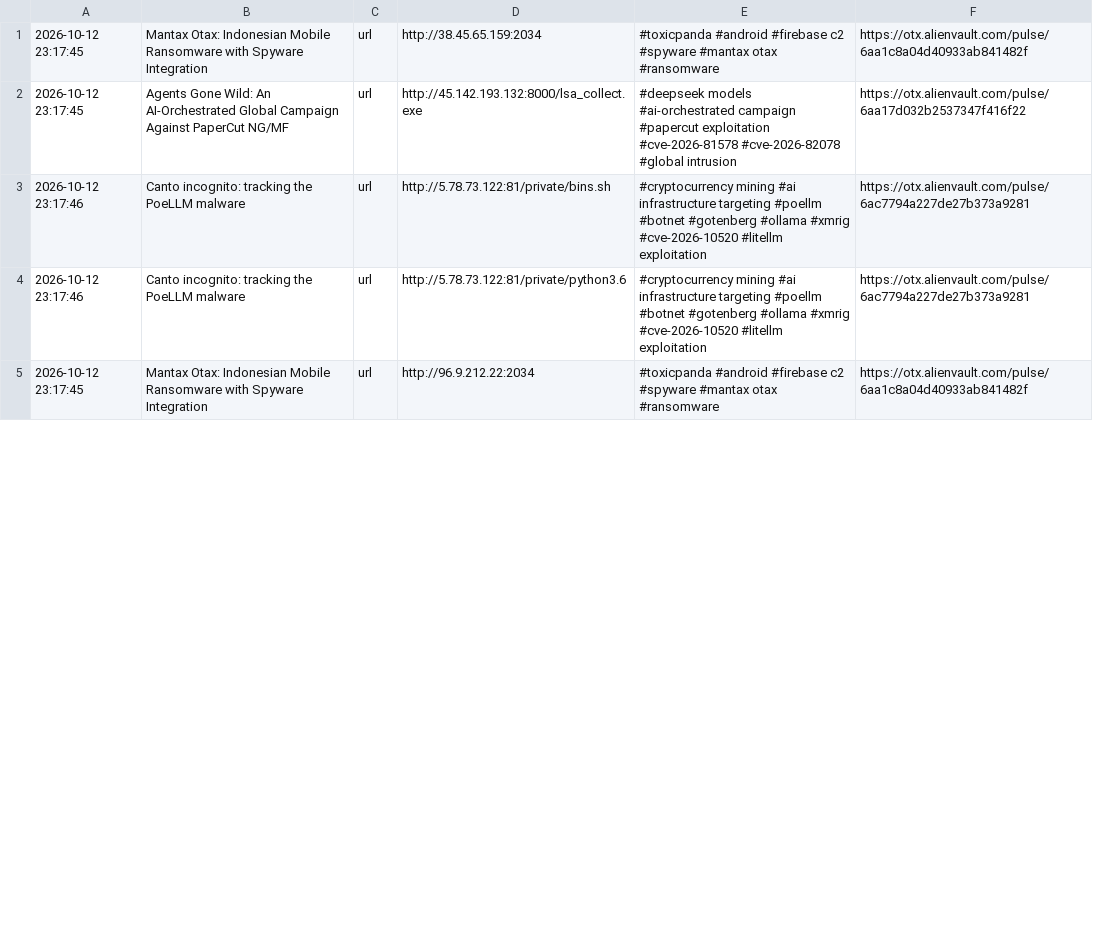
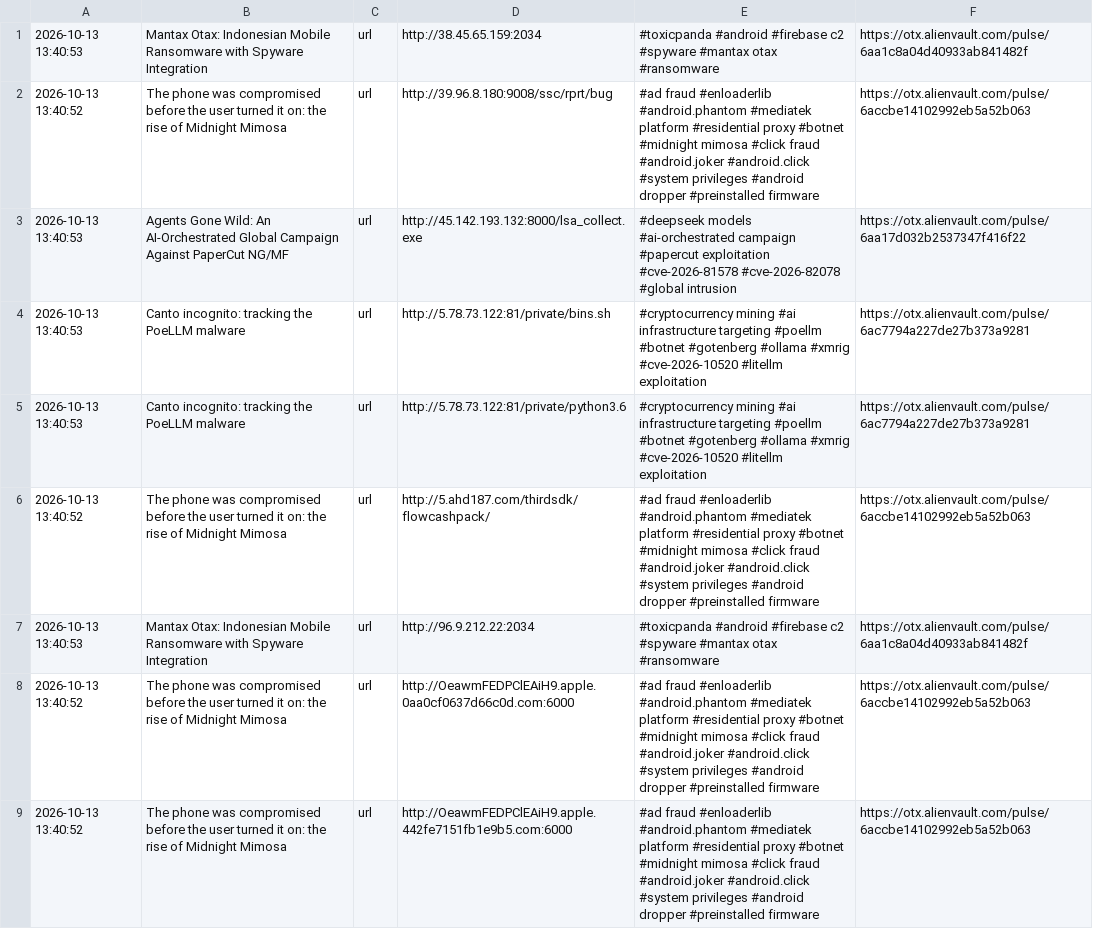
Before and after one commit to 0xShun/Threat-Intel-Data-Pipeline, a CSV file: reports/otx_urls.csv, drawn as a sheet; only a part is shown; the diff covers the shown part only.

```diff
--- a/reports/otx_urls.csv
+++ b/reports/otx_urls.csv
@@ -1,5 +1,9 @@
-2026-10-12 23:17:45,Mantax Otax: Indonesian Mobile Ransomware with Spyware Integration,url,http://38.45.65.159:2034,#toxicpanda #android #firebase c2 #spyware #mantax otax #ransomware,https://otx.alienvault.com/pulse/6aa1c8a04d40933ab841482f
-2026-10-12 23:17:45,Agents Gone Wild: An AI-Orchestrated Global Campaign Against PaperCut NG/MF,url,http://45.142.193.132:8000/lsa_collect.exe,#deepseek models #ai-orchestrated campaign #papercut exploitation #cve-2026-81578 #cve-2026-82078 #global intrusion,https://otx.alienvault.com/pulse/6aa17d032b2537347f416f22
-2026-10-12 23:17:46,Canto incognito: tracking the PoeLLM malware,url,http://5.78.73.122:81/private/bins.sh,#cryptocurrency mining #ai infrastructure targeting #poellm #botnet #gotenberg #ollama #xmrig #cve-2026-10520 #litellm exploitation,https://otx.alienvault.com/pulse/6ac7794a227de27b373a9281
-2026-10-12 23:17:46,Canto incognito: tracking the PoeLLM malware,url,http://5.78.73.122:81/private/python3.6,#cryptocurrency mining #ai infrastructure targeting #poellm #botnet #gotenberg #ollama #xmrig #cve-2026-10520 #litellm exploitation,https://otx.alienvault.com/pulse/6ac7794a227de27b373a9281
-2026-10-12 23:17:45,Mantax Otax: Indonesian Mobile Ransomware with Spyware Integration,url,http://96.9.212.22:2034,#toxicpanda #android #firebase c2 #spyware #mantax otax #ransomware,https://otx.alienvault.com/pulse/6aa1c8a04d40933ab841482f
+2026-10-13 13:40:53,Mantax Otax: Indonesian Mobile Ransomware with Spyware Integration,url,http://38.45.65.159:2034,#toxicpanda #android #firebase c2 #spyware #mantax otax #ransomware,https://otx.alienvault.com/pulse/6aa1c8a04d40933ab841482f
+2026-10-13 13:40:52,The phone was compromised before the user turned it on: the rise of Midnight Mimosa,url,http://39.96.8.180:9008/ssc/rprt/bug,#ad fraud #enloaderlib #android.phantom #mediatek platform #residential proxy #botnet #midnight mimosa #click fraud #android.joker #android.click #system privileges #android dropper #preinstalled firmware,https://otx.alienvault.com/pulse/6accbe14102992eb5a52b063
+2026-10-13 13:40:53,Agents Gone Wild: An AI-Orchestrated Global Campaign Against PaperCut NG/MF,url,http://45.142.193.132:8000/lsa_collect.exe,#deepseek models #ai-orchestrated campaign #papercut exploitation #cve-2026-81578 #cve-2026-82078 #global intrusion,https://otx.alienvault.com/pulse/6aa17d032b2537347f416f22
+2026-10-13 13:40:53,Canto incognito: tracking the PoeLLM malware,url,http://5.78.73.122:81/private/bins.sh,#cryptocurrency mining #ai infrastructure targeting #poellm #botnet #gotenberg #ollama #xmrig #cve-2026-10520 #litellm exploitation,https://otx.alienvault.com/pulse/6ac7794a227de27b373a9281
+2026-10-13 13:40:53,Canto incognito: tracking the PoeLLM malware,url,http://5.78.73.122:81/private/python3.6,#cryptocurrency mining #ai infrastructure targeting #poellm #botnet #gotenberg #ollama #xmrig #cve-2026-10520 #litellm exploitation,https://otx.alienvault.com/pulse/6ac7794a227de27b373a9281
+2026-10-13 13:40:52,The phone was compromised before the user turned it on: the rise of Midnight Mimosa,url,http://5.ahd187.com/thirdsdk/flowcashpack/,#ad fraud #enloaderlib #android.phantom #mediatek platform #residential proxy #botnet #midnight mimosa #click fraud #android.joker #android.click #system privileges #android dropper #preinstalled firmware,https://otx.alienvault.com/pulse/6accbe14102992eb5a52b063
+2026-10-13 13:40:53,Mantax Otax: Indonesian Mobile Ransomware with Spyware Integration,url,http://96.9.212.22:2034,#toxicpanda #android #firebase c2 #spyware #mantax otax #ransomware,https://otx.alienvault.com/pulse/6aa1c8a04d40933ab841482f
+2026-10-13 13:40:52,The phone was compromised before the user turned it on: the rise of Midnight Mimosa,url,http://OeawmFEDPClEAiH9.apple.0aa0cf0637d66c0d.com:6000,#ad fraud #enloaderlib #android.phantom #mediatek platform #residential proxy #botnet #midnight mimosa #click fraud #android.joker #android.click #system privileges #android dropper #preinstalled firmware,https://otx.alienvault.com/pulse/6accbe14102992eb5a52b063
+2026-10-13 13:40:52,The phone was compromised before the user turned it on: the rise of Midnight Mimosa,url,http://OeawmFEDPClEAiH9.apple.442fe7151fb1e9b5.com:6000,#ad fraud #enloaderlib #android.phantom #mediatek platform #residential proxy #botnet #midnight mimosa #click fraud #android.joker #android.click #system privileges #android dropper #preinstalled firmware,https://otx.alienvault.com/pulse/6accbe14102992eb5a52b063
```
Also changed, not shown: 10 added rows, 12 removed rows and 36 edited cells elsewhere in this file, reports/scored_ips.csv, 20 other files.
